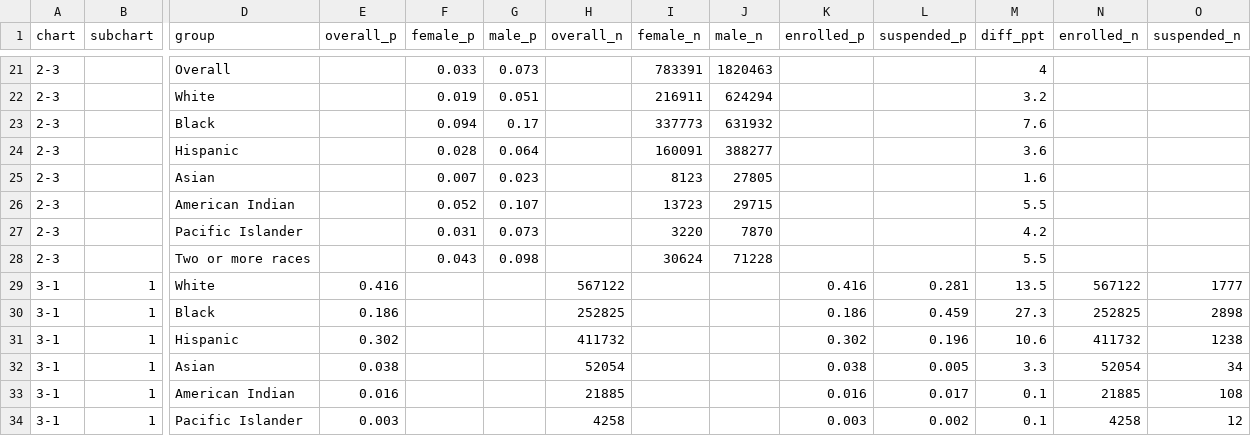
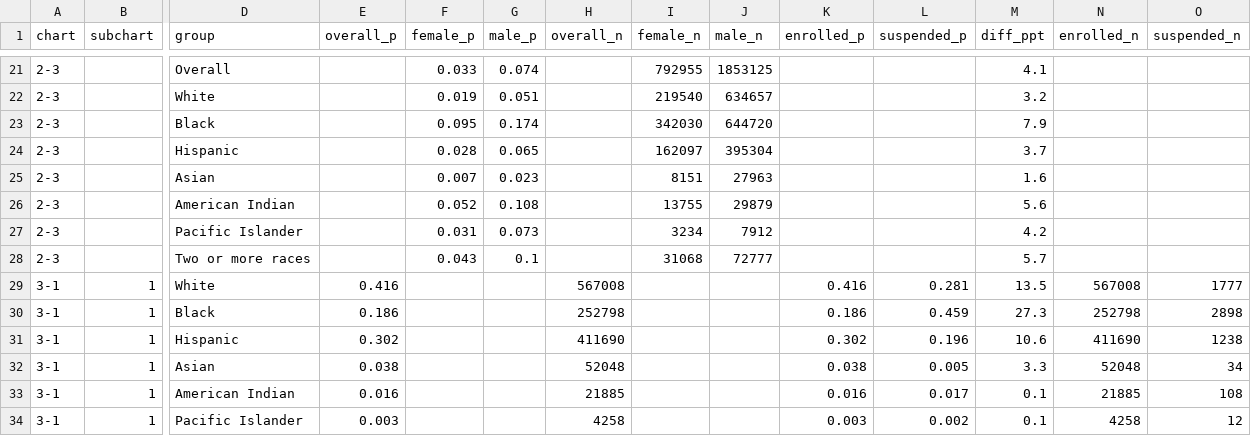
Before and after one commit to MarceloSimasWestat/MarceloSimasWestat.github.io, a TSV file: Discipline/assets/data/data.tsv, drawn as a sheet; only a part is shown, gaps mark what is left out; removed rows and columns are numbered as before the commit, all else as after; rows hold the shown columns only; the diff covers the shown part only; the diff names each change by its address in the sheet, - before the commit and + after, or states it on an @@ line.

```diff
--- a/Discipline/assets/data/data.tsv
+++ b/Discipline/assets/data/data.tsv
-G21 (male_p): 0.073
+G21 (male_p): 0.074
-I21 (female_n): 783391
+I21 (female_n): 792955
-J21 (male_n): 1820463
+J21 (male_n): 1853125
-M21 (diff_ppt): 4
+M21 (diff_ppt): 4.1
-I22 (female_n): 216911
+I22 (female_n): 219540
-J22 (male_n): 624294
+J22 (male_n): 634657
-row 23: 2-3 |  | Black |  | 0.094 | 0.17 |  | 337773 | 631932 |  |  | 7.6
+row 23: 2-3 |  | Black |  | 0.095 | 0.174 |  | 342030 | 644720 |  |  | 7.9
-G24 (male_p): 0.064
+G24 (male_p): 0.065
-I24 (female_n): 160091
+I24 (female_n): 162097
-J24 (male_n): 388277
+J24 (male_n): 395304
-M24 (diff_ppt): 3.6
+M24 (diff_ppt): 3.7
-I25 (female_n): 8123
+I25 (female_n): 8151
-J25 (male_n): 27805
+J25 (male_n): 27963
-G26 (male_p): 0.107
+G26 (male_p): 0.108
-I26 (female_n): 13723
+I26 (female_n): 13755
-J26 (male_n): 29715
+J26 (male_n): 29879
-M26 (diff_ppt): 5.5
+M26 (diff_ppt): 5.6
-I27 (female_n): 3220
+I27 (female_n): 3234
-J27 (male_n): 7870
+J27 (male_n): 7912
-G28 (male_p): 0.098
+G28 (male_p): 0.1
-I28 (female_n): 30624
+I28 (female_n): 31068
-J28 (male_n): 71228
+J28 (male_n): 72777
-M28 (diff_ppt): 5.5
+M28 (diff_ppt): 5.7
-H29 (overall_n): 567122
+H29 (overall_n): 567008
-N29 (enrolled_n): 567122
+N29 (enrolled_n): 567008
-H30 (overall_n): 252825
+H30 (overall_n): 252798
-N30 (enrolled_n): 252825
+N30 (enrolled_n): 252798
-H31 (overall_n): 411732
+H31 (overall_n): 411690
-N31 (enrolled_n): 411732
+N31 (enrolled_n): 411690
-H32 (overall_n): 52054
+H32 (overall_n): 52048
-N32 (enrolled_n): 52054
+N32 (enrolled_n): 52048
```
Also changed, not shown: 61 edited cells elsewhere in this file.
